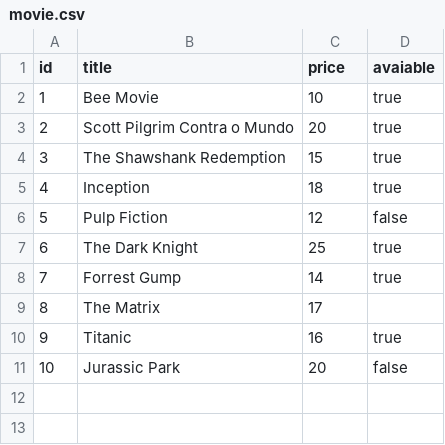
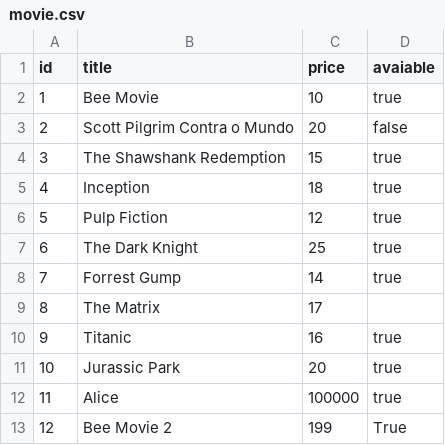
Before and after one commit to emanuelvsz/rentaru_vanilla, a CSV file: db/movie.csv, drawn as a sheet.

```diff
--- a/db/movie.csv
+++ b/db/movie.csv
@@ -2,6 +2,6 @@ id;title;price;avaiable
 1;Bee Movie;10;true
-2;Scott Pilgrim Contra o Mundo;20;true
+2;Scott Pilgrim Contra o Mundo;20;false
 3;The Shawshank Redemption;15;true
 4;Inception;18;true
-5;Pulp Fiction;12;false
+5;Pulp Fiction;12;true
 6;The Dark Knight;25;true
@@ -10,2 +10,4 @@ id;title;price;avaiable
 9;Titanic;16;true
-10;Jurassic Park;20;false
+10;Jurassic Park;20;true
+11;Alice;100000;true
+12;Bee Movie 2;199;True
```
Also changed, not shown: 5 other files.
